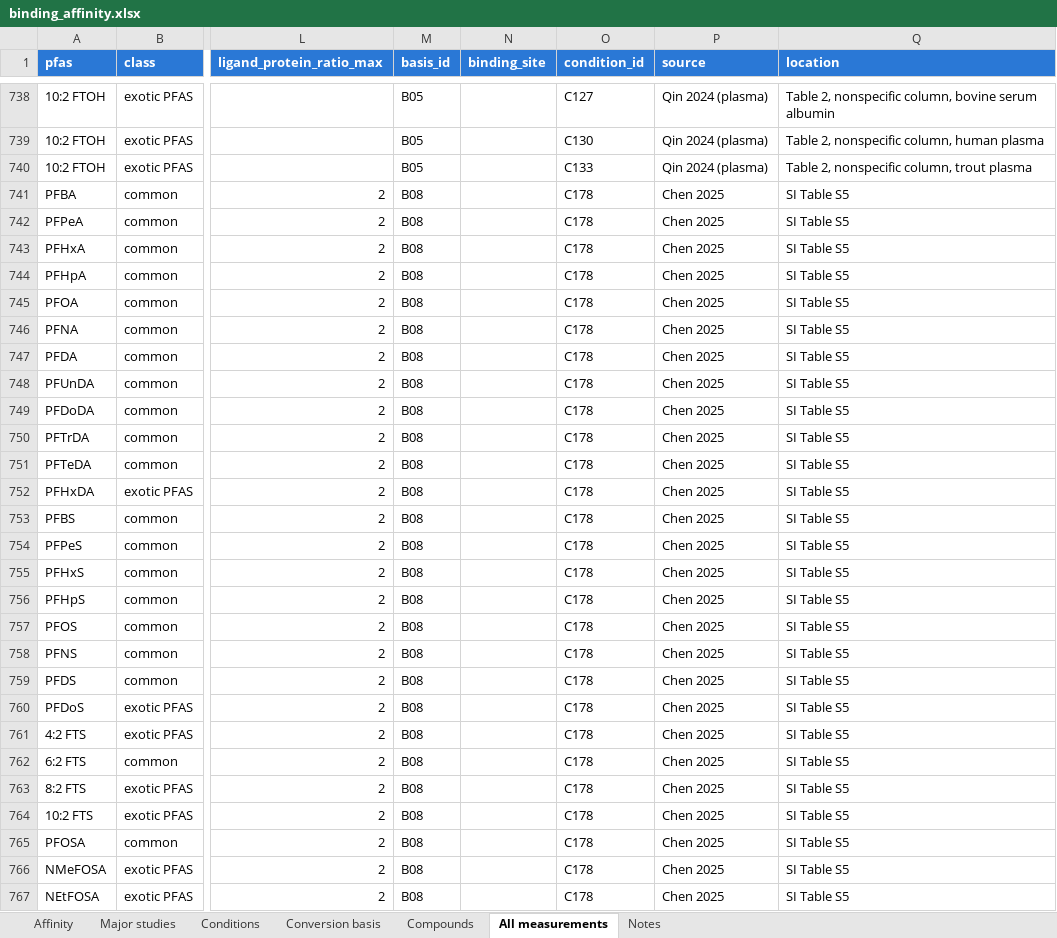
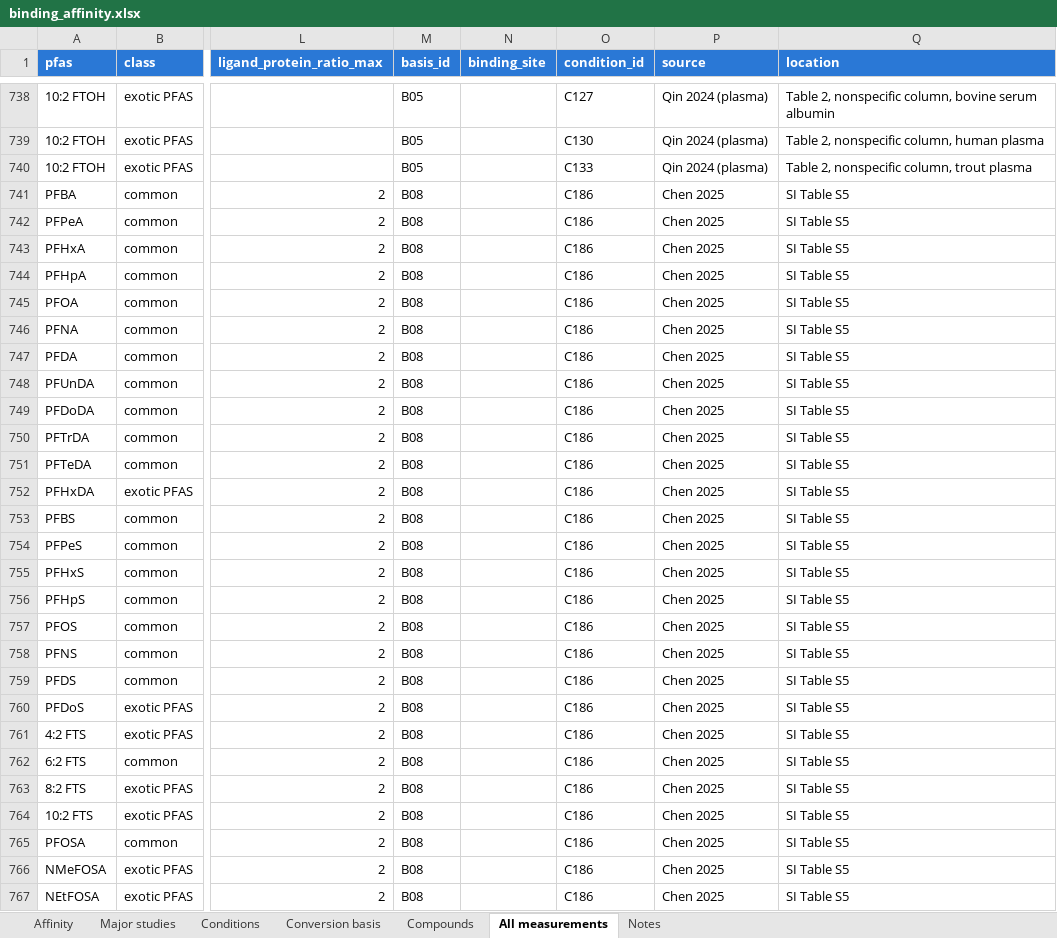
Before and after one commit to sdey17/pfas_tk, an Excel workbook: tk_review/db/binding_affinity.xlsx, sheet All measurements, drawn as a sheet; only a part is shown, gaps mark what is left out; values as stored, in another font and other column widths than the file's, no borders; the diff covers the shown part only; the diff names each change by its address in the sheet, - before the commit and + after, or states it on an @@ line.

```diff
--- a/tk_review/db/binding_affinity.xlsx (sheet All measurements)
+++ b/tk_review/db/binding_affinity.xlsx (sheet All measurements)
-O741:O767 (condition_id): C178
+O741:O767 (condition_id): C186
```
Also changed, not shown: 770 edited cells elsewhere in this sheet, sheet Conditions, sheet Affinity, sheet Major studies, tk_review/db/albumin_logK_shareable.xlsx, tk_review/db/albumin_logK_with_conc.xlsx, 6 other files.
